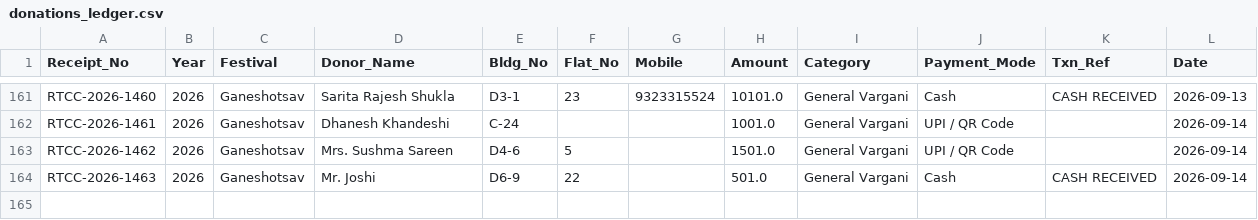
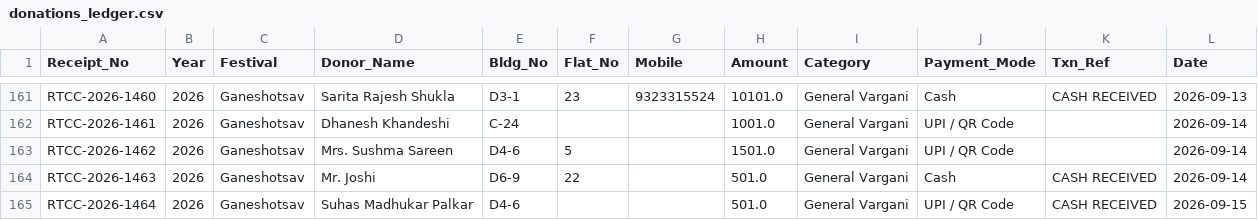
Before and after one commit to surendalvi/rtcc-festival-app, a CSV file: donations_ledger.csv, drawn as a sheet; only a part is shown, gaps mark what is left out; the diff names each change by its address in the sheet, - before the commit and + after, or states it on an @@ line.

Commit message:
Auto-backup donations_ledger.csv

```diff
--- a/donations_ledger.csv
+++ b/donations_ledger.csv
+row 165: RTCC-2026-1464 | 2026 | Ganeshotsav | Suhas Madhukar Palkar | D4-6 |  |  | 501.0 | General Vargani | UPI / QR Code | CASH RECEIVED | 2026-09-15
```
